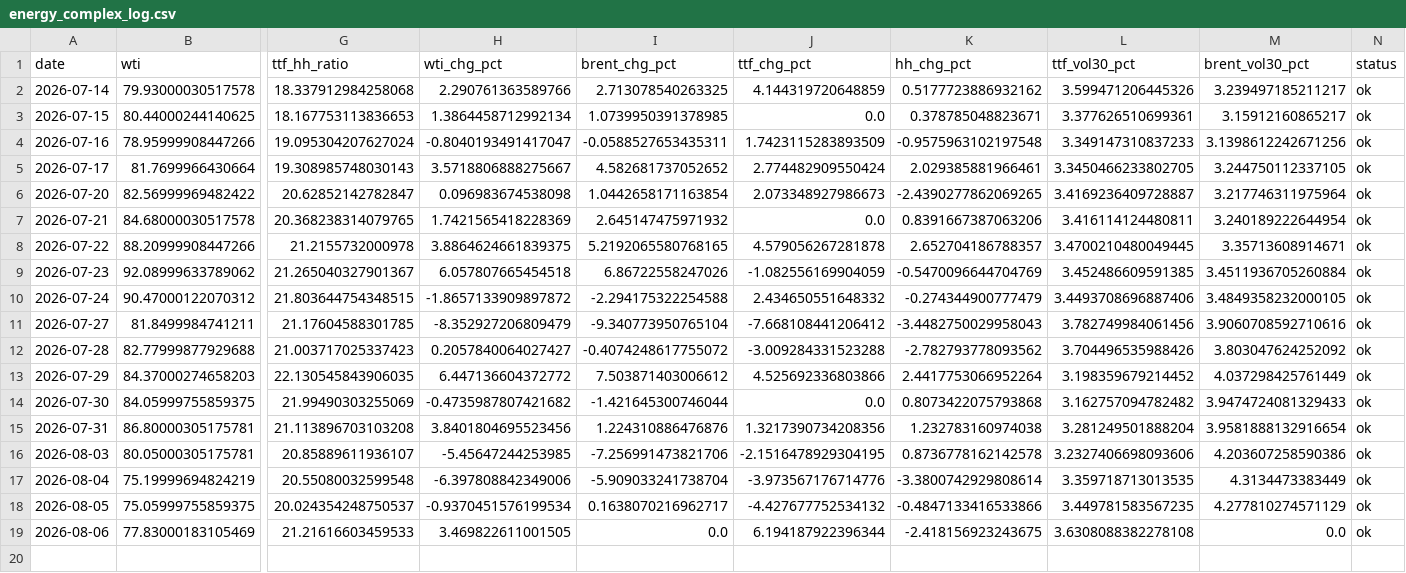
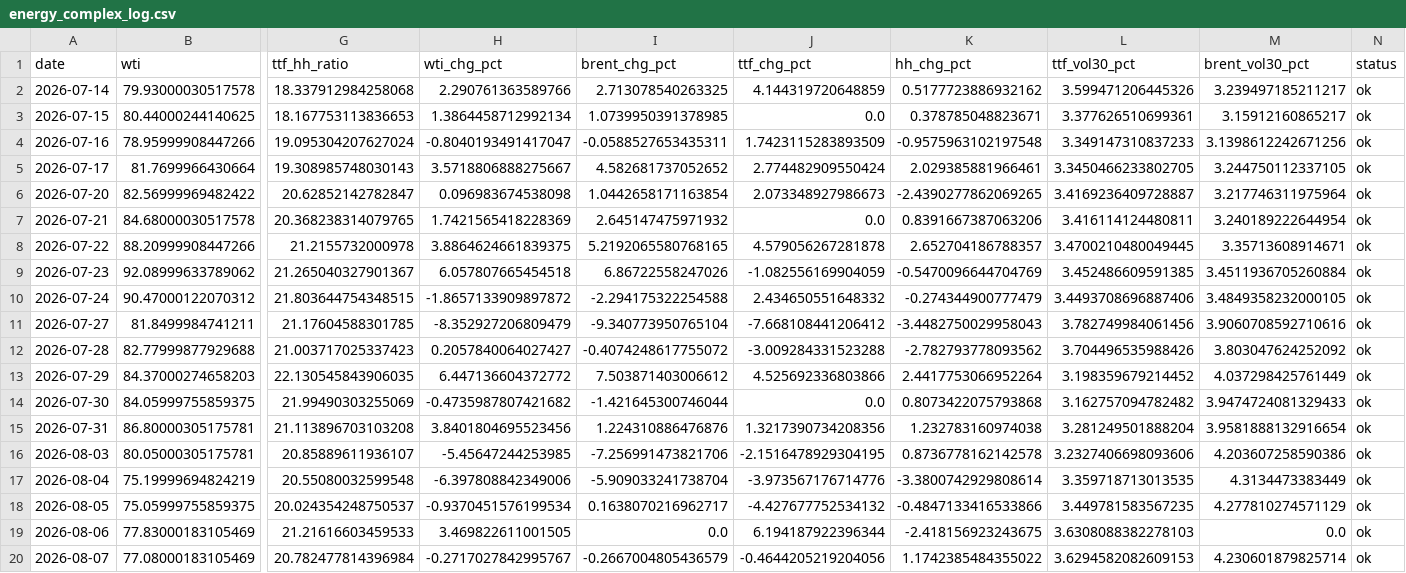
Before and after one commit to Evanssdas/GB-Energy-Complex, a CSV file: energy_complex_log.csv, drawn as a sheet; only a part is shown, gaps mark what is left out; rows hold the shown columns only; the diff names each change by its address in the sheet, - before the commit and + after, or states it on an @@ line.

```diff
--- a/energy_complex_log.csv
+++ b/energy_complex_log.csv
-L19 (ttf_vol30_pct): 3.6308088382278108
+L19 (ttf_vol30_pct): 3.6308088382278103
+row 20: 2026-08-07 | 77.08000183105469 | 20.782477814396984 | -0.2717027842995767 | -0.2667004805436579 | -0.4644205219204056 | 1.1742385484355022 | 3.6294582082609153 | 4.230601879825714 | ok
```
Also changed, not shown: 1 other file.
